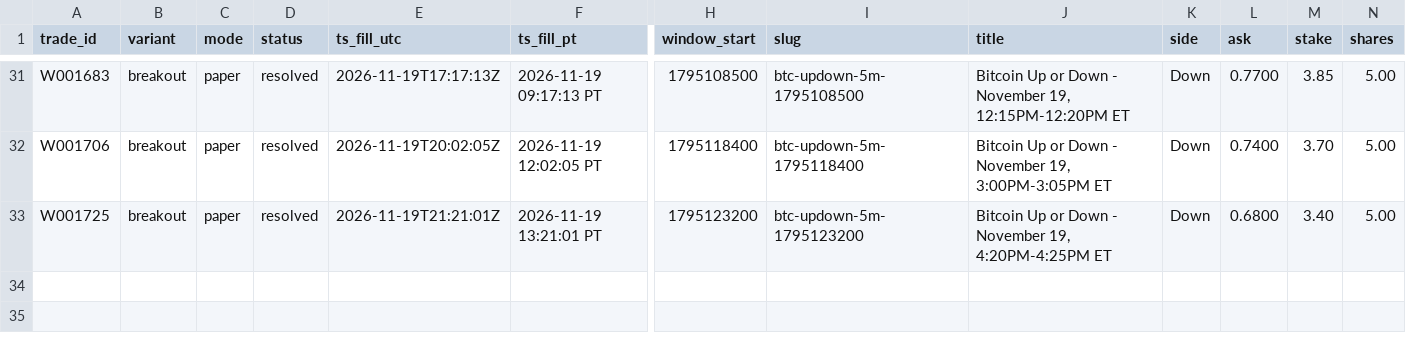
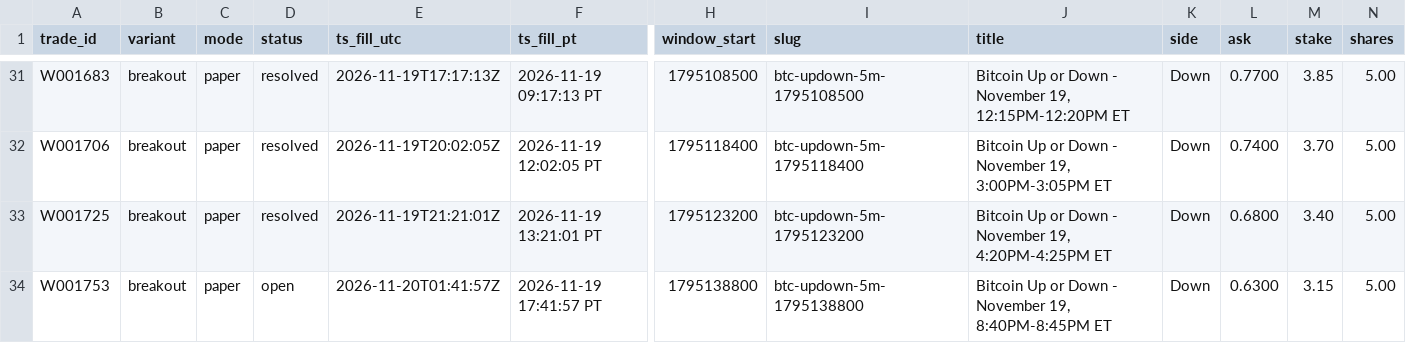
Before and after one commit to michaeldeuchar-dotcom/btc5m-paper-bot, a CSV file: data/week1/trades_breakout.csv, drawn as a sheet; only a part is shown, gaps mark what is left out; rows hold the shown columns only; the diff names each change by its address in the sheet, - before the commit and + after, or states it on an @@ line.

```diff
--- a/data/week1/trades_breakout.csv
+++ b/data/week1/trades_breakout.csv
+row 34: W001753 | breakout | paper | open | 2026-11-20T01:41:57Z | 2026-11-19 17:41:57 PT | 1795138800 | btc-updown-5m-1795138800 | Bitcoin Up or Down - November 19, 8:40PM-8:45PM ET | Down | 0.6300 | 3.15 | 5.00
```
Also changed, not shown: data/week1/trades_legacy_fixed.csv, 5 other files.
